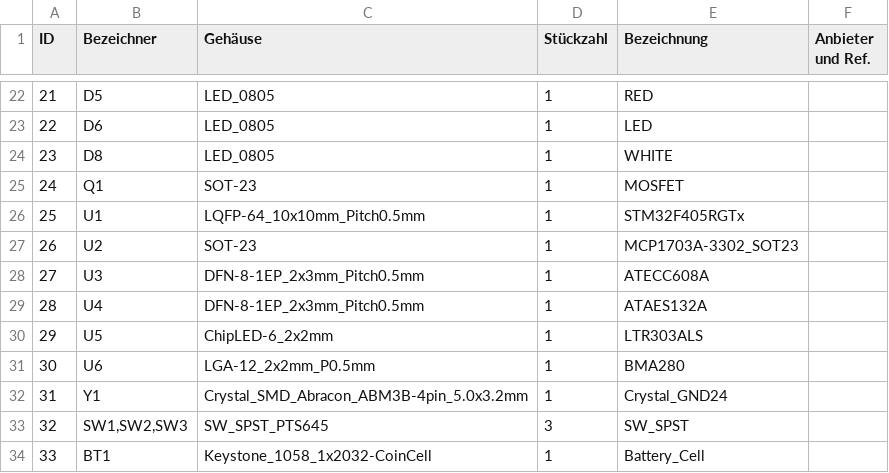
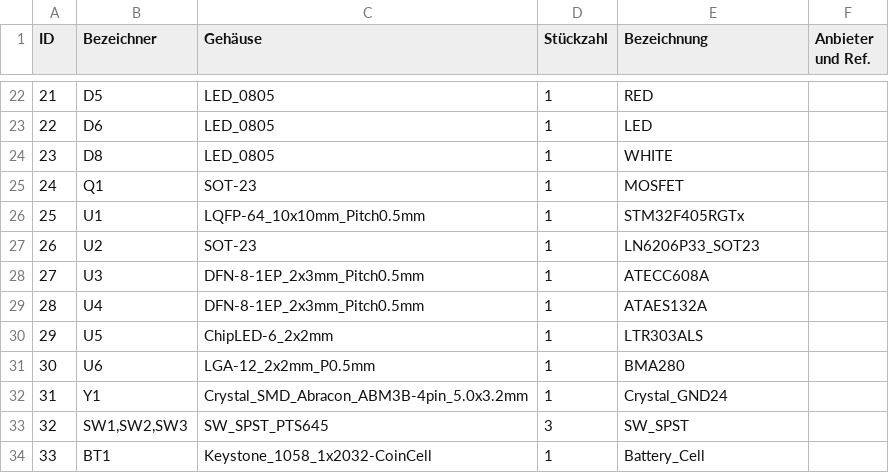
Before and after one commit to monero-project/kastelo, a CSV file: hardware/breakneck/billofmat/breakneck.csv, drawn as a sheet; only a part is shown, gaps mark what is left out.

```diff
--- a/hardware/breakneck/billofmat/breakneck.csv
+++ b/hardware/breakneck/billofmat/breakneck.csv
@@ -26,3 +26,3 @@
 25;"U1";"LQFP-64_10x10mm_Pitch0.5mm";1;"STM32F405RGTx";;;
-26;"U2";"SOT-23";1;"MCP1703A-3302_SOT23";;;
+26;"U2";"SOT-23";1;"LN6206P33_SOT23";;;
 27;"U3";"DFN-8-1EP_2x3mm_Pitch0.5mm";1;"ATECC608A";;;
```
Also changed, not shown: hardware/breakneck/pickplace/breakneckautob-0.8.csv, hardware/breakneck/pickplace/breakneckautot-0.8.csv, 6 other files.
